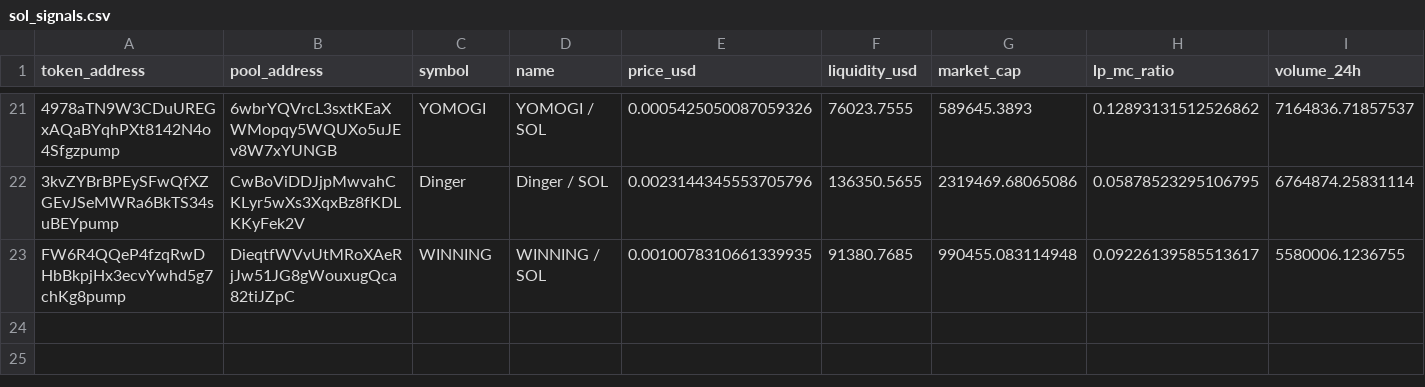
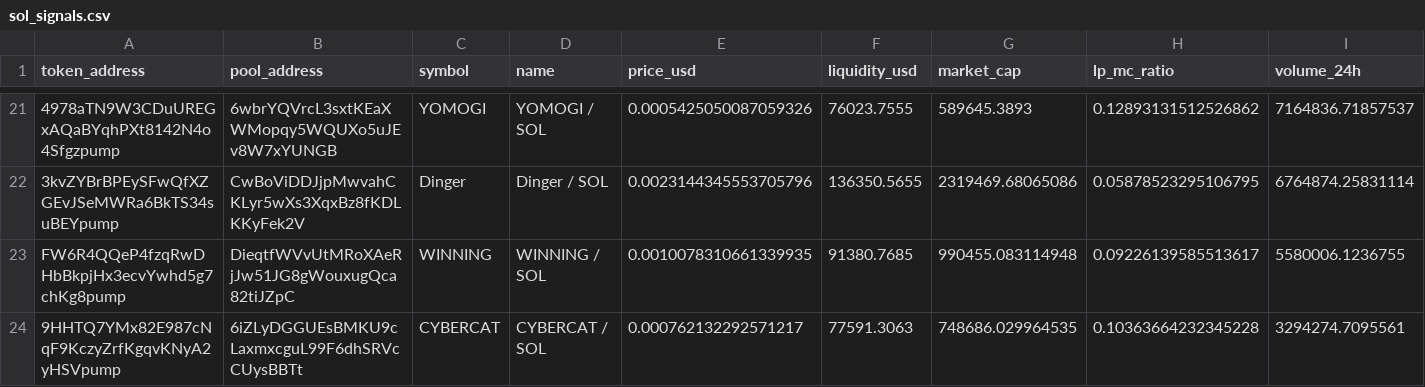
Before and after one commit to BuiBap/sol-meme-scanner, a CSV file: sol_signals.csv, drawn as a sheet; only a part is shown, gaps mark what is left out; rows hold the shown columns only; the diff names each change by its address in the sheet, - before the commit and + after, or states it on an @@ line.

```diff
--- a/sol_signals.csv
+++ b/sol_signals.csv
+row 24: 9HHTQ7YMx82E987cNqF9KczyZrfKgqvKNyA2yHSVpump | 6iZLyDGGUEsBMKU9cLaxmxcguL99F6dhSRVcCUysBBTt | CYBERCAT | CYBERCAT / SOL | 0.000762132292571217 | 77591.3063 | 748686.029964535 | 0.10363664232345228 | 3294274.7095561
```
Also changed, not shown: 1 other file.
